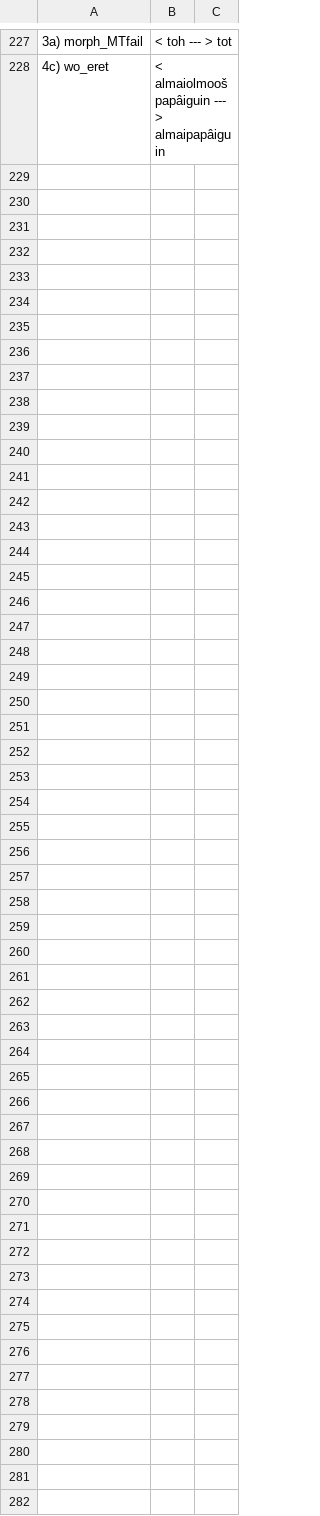
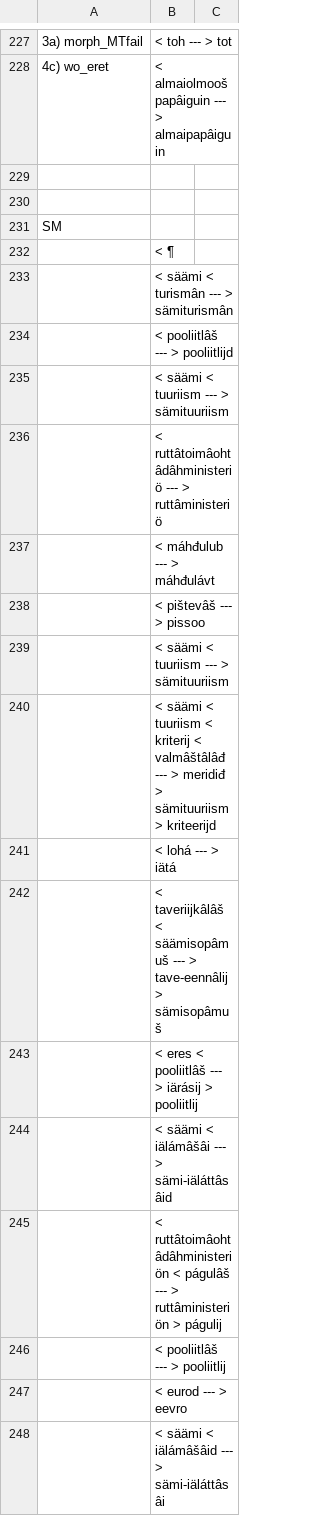
Before and after one commit to apertium/apertium-sme-smn, a CSV file: texts/eval2/wer_analysis.csv, drawn as a sheet; only a part is shown, gaps mark what is left out; the diff covers the shown part only; the diff names each change by its address in the sheet, - before the commit and + after, or states it on an @@ line.

Commit message:
smn: Results from the last evaluator.

```diff
--- a/texts/eval2/wer_analysis.csv
+++ b/texts/eval2/wer_analysis.csv
+row 229: (empty)
+row 230: (empty)
+row 231: SM
+row 232:  | < ¶
+row 233:  | < säämi < turismân --- > sämiturismân
+row 234:  | < pooliitlâš --- > pooliitlijd
+row 235:  | < säämi < tuuriism --- > sämituuriism
+row 236:  | < ruttâtoimâohtâdâhministeriö --- > ruttâministeriö
+row 237:  | < máhđulub --- > máhđulávt
+row 238:  | < pištevâš --- > pissoo
+row 239:  | < säämi < tuuriism --- > sämituuriism
+row 240:  | < säämi < tuuriism < kriterij < valmâštâlâđ --- > meridiđ > sämituuriism > kriteerijd
+row 241:  | < lohá --- > iätá
+row 242:  | < taveriijkâlâš < säämisopâmuš --- > tave-eennâlij > sämisopâmuš
+row 243:  | < eres < pooliitlâš --- > iärásij > pooliitlij
+row 244:  | < säämi < iälámâšâi --- > sämi-iäláttâsâid
+row 245:  | < ruttâtoimâohtâdâhministeriön < págulâš --- > ruttâministeriön > págulij
+row 246:  | < pooliitlâš --- > pooliitlij
+row 247:  | < eurod --- > eevro
+row 248:  | < säämi < iälámâšâid --- > sämi-iäláttâsâi
```
Also changed, not shown: 38 added rows elsewhere in this file.
